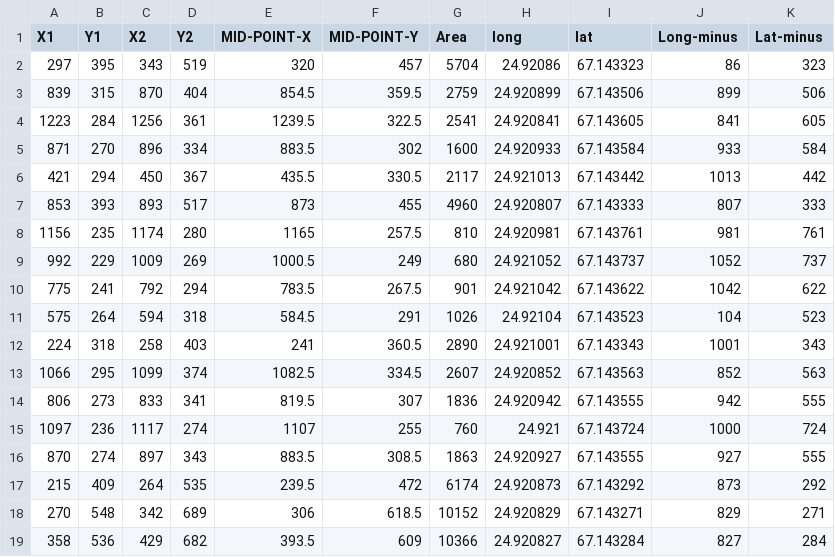
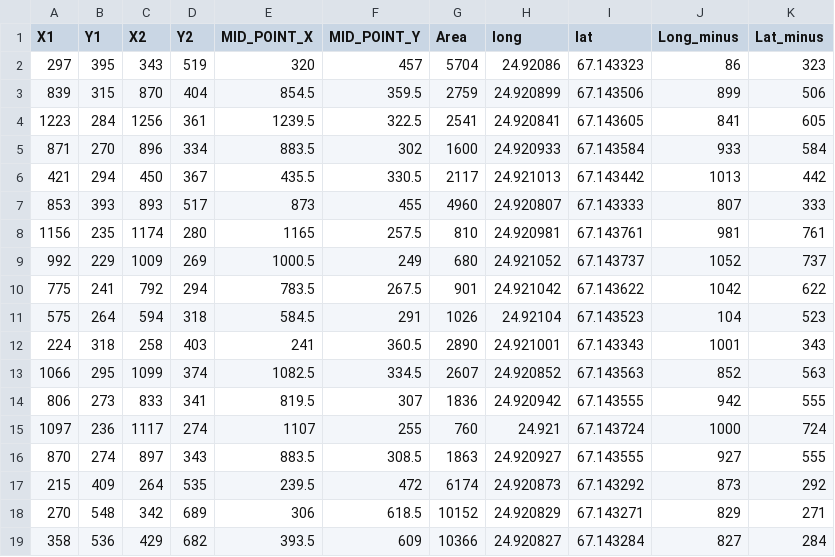
Before and after one commit to wanderloop/WanderlustAI, a CSV file: assumed_pha_thousand.csv, drawn as a sheet.

Commit message:
Update assumed_pha_thousand.csv

```diff
--- a/assumed_pha_thousand.csv
+++ b/assumed_pha_thousand.csv
@@ -1,2 +1,2 @@
-X1,Y1,X2,Y2,MID-POINT-X,MID-POINT-Y,Area,long,lat,Long-minus,Lat-minus
+X1,Y1,X2,Y2,MID_POINT_X,MID_POINT_Y,Area,long,lat,Long_minus,Lat_minus
 297,395,343,519,320,457,5704,24.92086,67.143323,86,323
```
